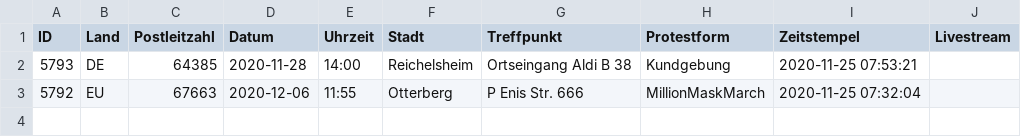
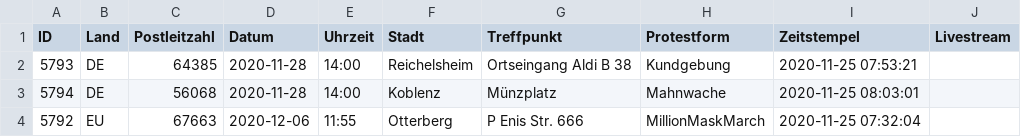
Before and after one commit to anonymous-tld/m.terminkalender.top, a CSV file: _data/warteschlange.csv, drawn as a sheet.

Commit message:
Update warteschlange.csv from https://demo.terminkalender.top/warteschlange.csv

```diff
--- a/_data/warteschlange.csv
+++ b/_data/warteschlange.csv
@@ -2,2 +2,3 @@ ID,Land,Postleitzahl,Datum,Uhrzeit,Stadt,Treffpunkt,Protestform,Zeitstempel,Live
 5793,DE,64385,2020-11-28,14:00,Reichelsheim,Ortseingang Aldi B 38,Kundgebung,2020-11-25 07:53:21,
+5794,DE,56068,2020-11-28,14:00,Koblenz,Münzplatz,Mahnwache,2020-11-25 08:03:01,
 5792,EU,67663,2020-12-06,11:55,Otterberg,P Enis Str. 666,MillionMaskMarch,2020-11-25 07:32:04,
```
